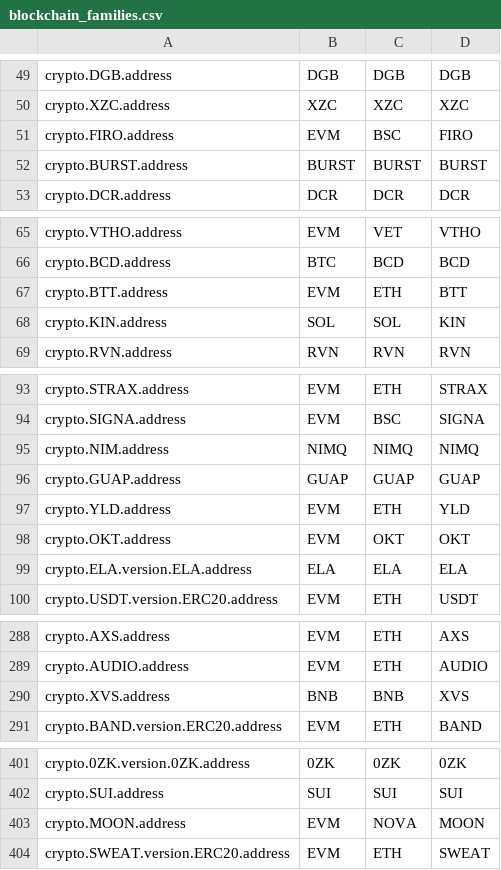
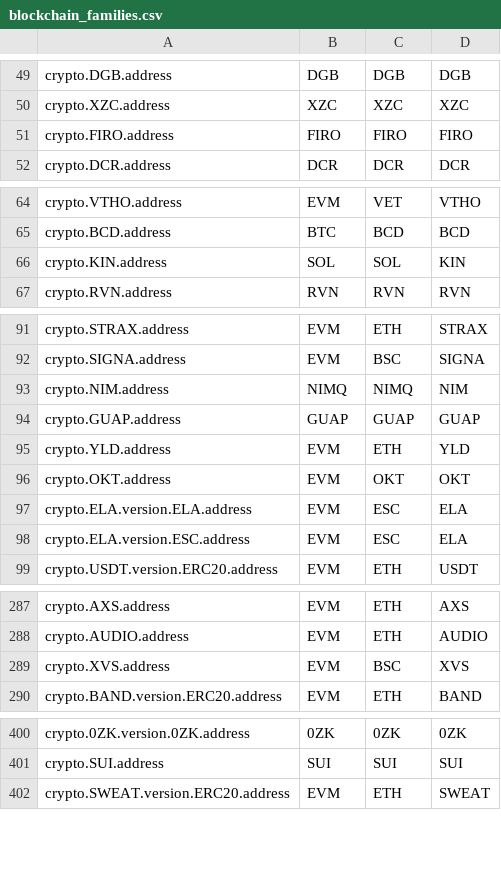
Before and after one commit to unstoppabledomains/uns, a CSV file: scripts/blockchain_families.csv, drawn as a sheet; only a part is shown, gaps mark what is left out; the diff covers the shown part only.

```diff
--- a/scripts/blockchain_families.csv
+++ b/scripts/blockchain_families.csv
@@ -50,4 +50,3 @@ crypto.DGB.address,DGB,DGB,DGB
 crypto.XZC.address,XZC,XZC,XZC
-crypto.FIRO.address,EVM,BSC,FIRO
-crypto.BURST.address,BURST,BURST,BURST
+crypto.FIRO.address,FIRO,FIRO,FIRO
 crypto.DCR.address,DCR,DCR,DCR
@@ -66,3 +65,2 @@ crypto.VTHO.address,EVM,VET,VTHO
 crypto.BCD.address,BTC,BCD,BCD
-crypto.BTT.address,EVM,ETH,BTT
 crypto.KIN.address,SOL,SOL,KIN
@@ -94,3 +92,3 @@ crypto.STRAX.address,EVM,ETH,STRAX
 crypto.SIGNA.address,EVM,BSC,SIGNA
-crypto.NIM.address,NIMQ,NIMQ,NIMQ
+crypto.NIM.address,NIMQ,NIMQ,NIM
 crypto.GUAP.address,GUAP,GUAP,GUAP
@@ -98,3 +96,4 @@ crypto.YLD.address,EVM,ETH,YLD
 crypto.OKT.address,EVM,OKT,OKT
-crypto.ELA.version.ELA.address,ELA,ELA,ELA
+crypto.ELA.version.ELA.address,EVM,ESC,ELA
+crypto.ELA.version.ESC.address,EVM,ESC,ELA
 crypto.USDT.version.ERC20.address,EVM,ETH,USDT
@@ -289,3 +288,3 @@ crypto.AXS.address,EVM,ETH,AXS
 crypto.AUDIO.address,EVM,ETH,AUDIO
-crypto.XVS.address,BNB,BNB,XVS
+crypto.XVS.address,EVM,BSC,XVS
 crypto.BAND.version.ERC20.address,EVM,ETH,BAND
@@ -402,3 +401,2 @@ crypto.0ZK.version.0ZK.address,0ZK,0ZK,0ZK
 crypto.SUI.address,SUI,SUI,SUI
-crypto.MOON.address,EVM,NOVA,MOON
 crypto.SWEAT.version.ERC20.address,EVM,ETH,SWEAT
```
Also changed, not shown: 6 edited cells elsewhere in this file.
